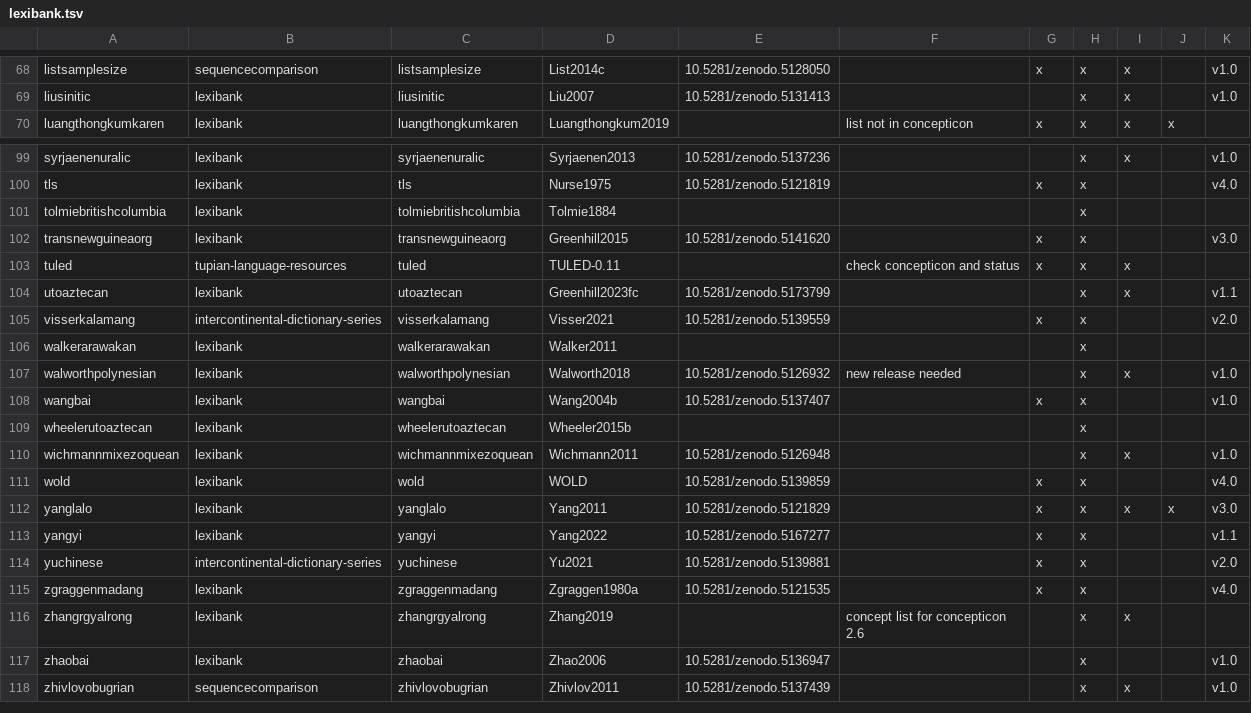
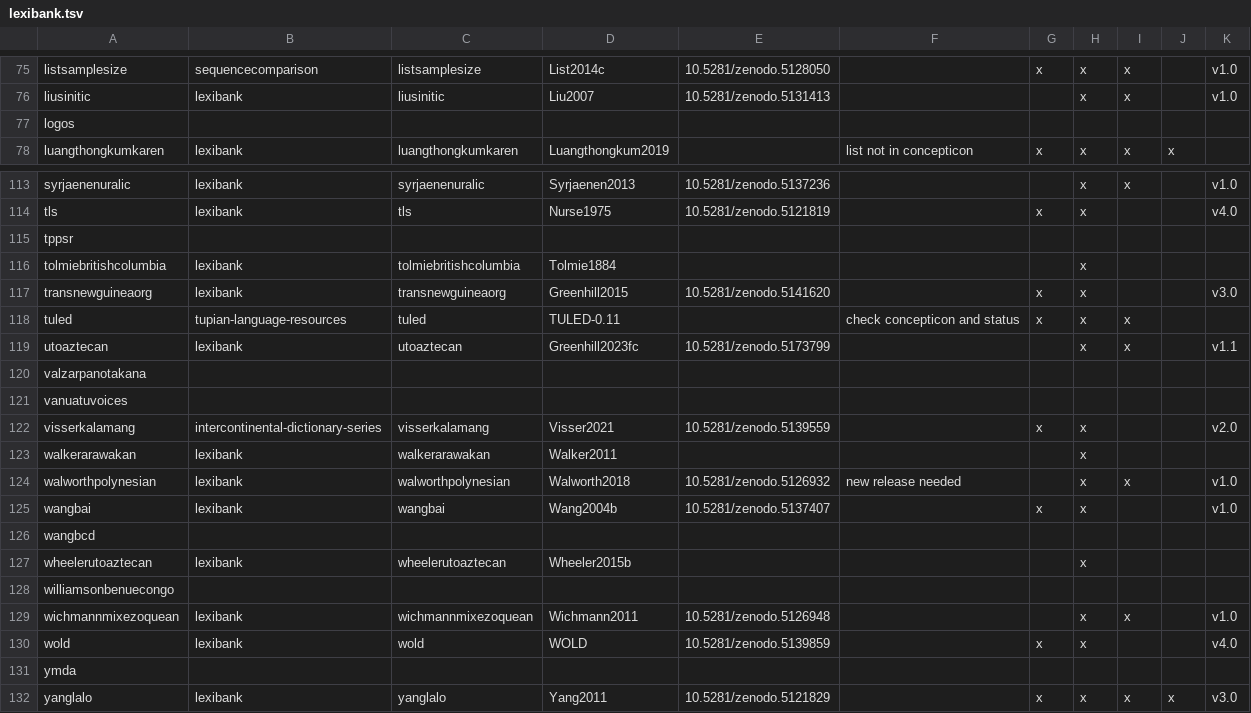
Before and after one commit to lexibank/lexibank-analysed, a TSV file: etc/lexibank.tsv, drawn as a sheet; only a part is shown, gaps mark what is left out; the shorter side is filled out with more unchanged rows; the diff covers the shown part only.

```diff
--- a/etc/lexibank.tsv
+++ b/etc/lexibank.tsv
@@ -69,2 +76,3 @@ listsamplesize	sequencecomparison	listsamplesize	List2014c	10.5281/zenodo.512805
 liusinitic	lexibank	liusinitic	Liu2007	10.5281/zenodo.5131413			x	x		v1.0
+logos										
 luangthongkumkaren	lexibank	luangthongkumkaren	Luangthongkum2019		list not in concepticon	x	x	x	x	
@@ -100,2 +114,3 @@ syrjaenenuralic	lexibank	syrjaenenuralic	Syrjaenen2013	10.5281/zenodo.5137236
 tls	lexibank	tls	Nurse1975	10.5281/zenodo.5121819		x	x			v4.0
+tppsr										
 tolmiebritishcolumbia	lexibank	tolmiebritishcolumbia	Tolmie1884				x			
@@ -104,2 +119,4 @@ tuled	tupian-language-resources	tuled	TULED-0.11		check concepticon and status	x
 utoaztecan	lexibank	utoaztecan	Greenhill2023fc	10.5281/zenodo.5173799			x	x		v1.1
+valzarpanotakana										
+vanuatuvoices										
 visserkalamang	intercontinental-dictionary-series	visserkalamang	Visser2021	10.5281/zenodo.5139559		x	x			v2.0
@@ -108,5 +125,8 @@ walworthpolynesian	lexibank	walworthpolynesian	Walworth2018	10.5281/zenodo.51269
 wangbai	lexibank	wangbai	Wang2004b	10.5281/zenodo.5137407		x	x			v1.0
+wangbcd										
 wheelerutoaztecan	lexibank	wheelerutoaztecan	Wheeler2015b				x			
+williamsonbenuecongo										
 wichmannmixezoquean	lexibank	wichmannmixezoquean	Wichmann2011	10.5281/zenodo.5126948			x	x		v1.0
 wold	lexibank	wold	WOLD	10.5281/zenodo.5139859		x	x			v4.0
+ymda										
 yanglalo	lexibank	yanglalo	Yang2011	10.5281/zenodo.5121829		x	x	x	x	v3.0
```
Also changed, not shown: 13 added rows and 1 edited cell elsewhere in this file.
